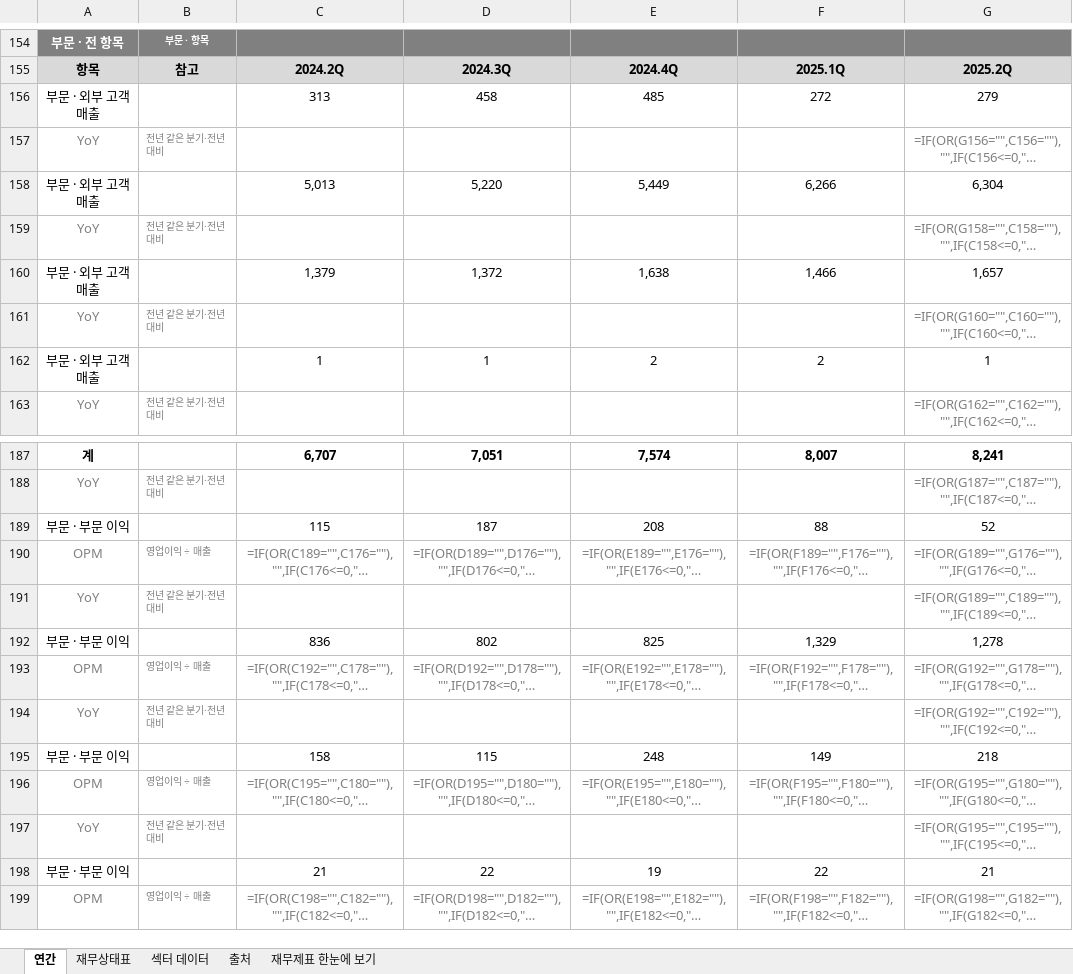
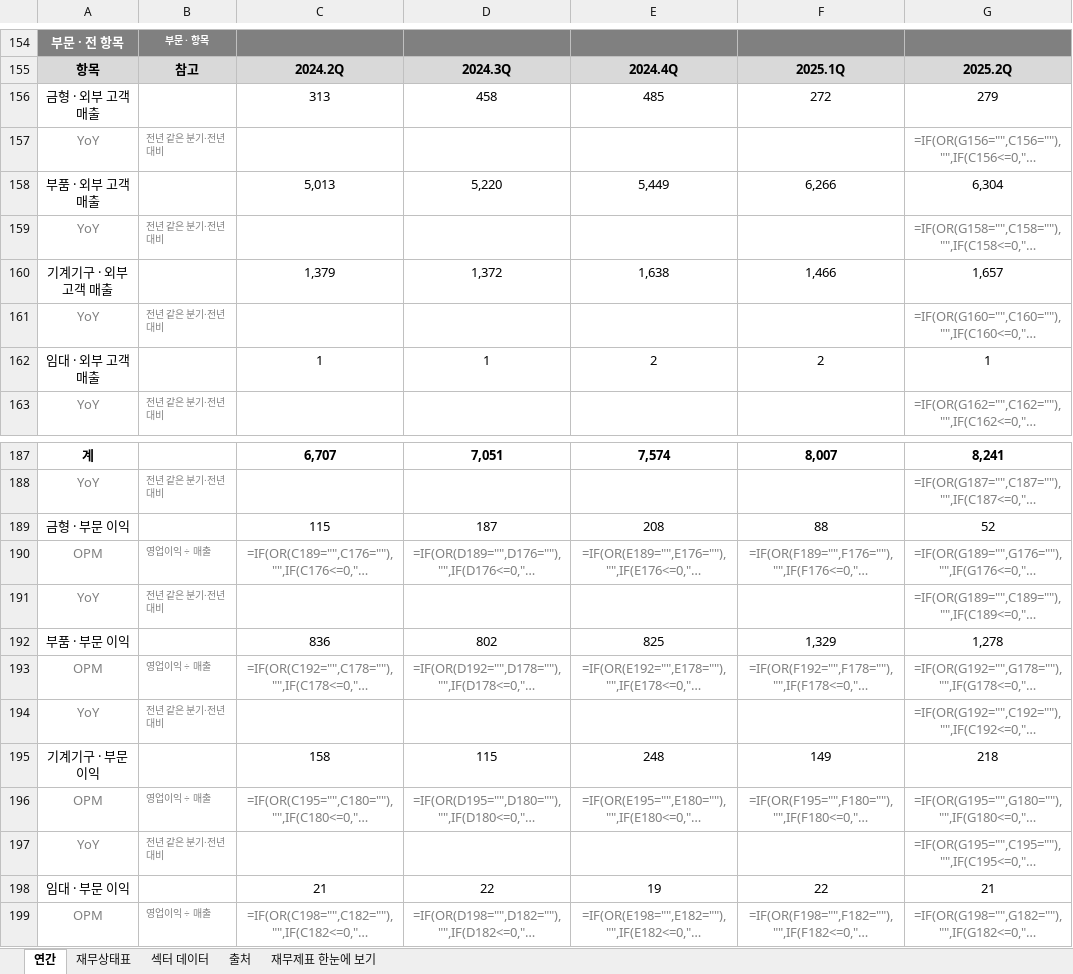
Before and after one commit to minwook1011/earnings-screener, an Excel workbook: docs/data/jp/xlsx/6785.xlsx, sheet 연간, drawn as a sheet; only a part is shown, gaps mark what is left out; long unchanged cells end in …; values as stored, in another font and other column widths than the file's, no borders; formulas without a stored value are shown as written; the diff covers the shown part only; the diff names each change by its address in the sheet, - before the commit and + after, or states it on an @@ line.

```diff
--- a/docs/data/jp/xlsx/6785.xlsx (sheet 연간)
+++ b/docs/data/jp/xlsx/6785.xlsx (sheet 연간)
-A156: 부문 · 외부 고객 매출
+A156: 금형 · 외부 고객 매출
-A158: 부문 · 외부 고객 매출
+A158: 부품 · 외부 고객 매출
-A160: 부문 · 외부 고객 매출
+A160: 기계기구 · 외부 고객 매출
-A162: 부문 · 외부 고객 매출
+A162: 임대 · 외부 고객 매출
-A189: 부문 · 부문 이익
+A189: 금형 · 부문 이익
-A192: 부문 · 부문 이익
+A192: 부품 · 부문 이익
-A195: 부문 · 부문 이익
+A195: 기계기구 · 부문 이익
-A198: 부문 · 부문 이익
+A198: 임대 · 부문 이익
```
Also changed, not shown: 12 edited cells elsewhere in this sheet, docs/data/jp/xlsx/6418.xlsx, 2 other files.
